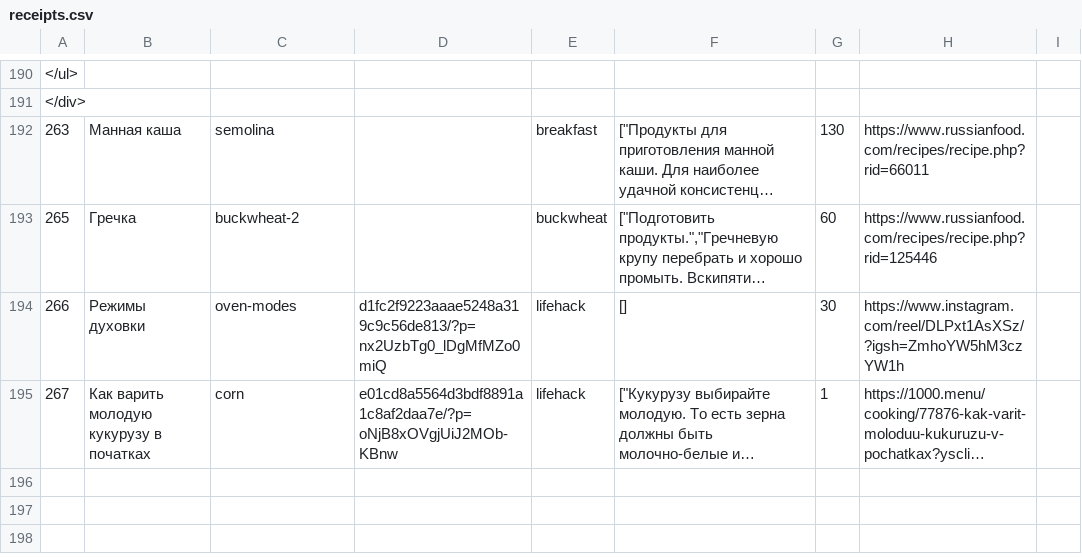
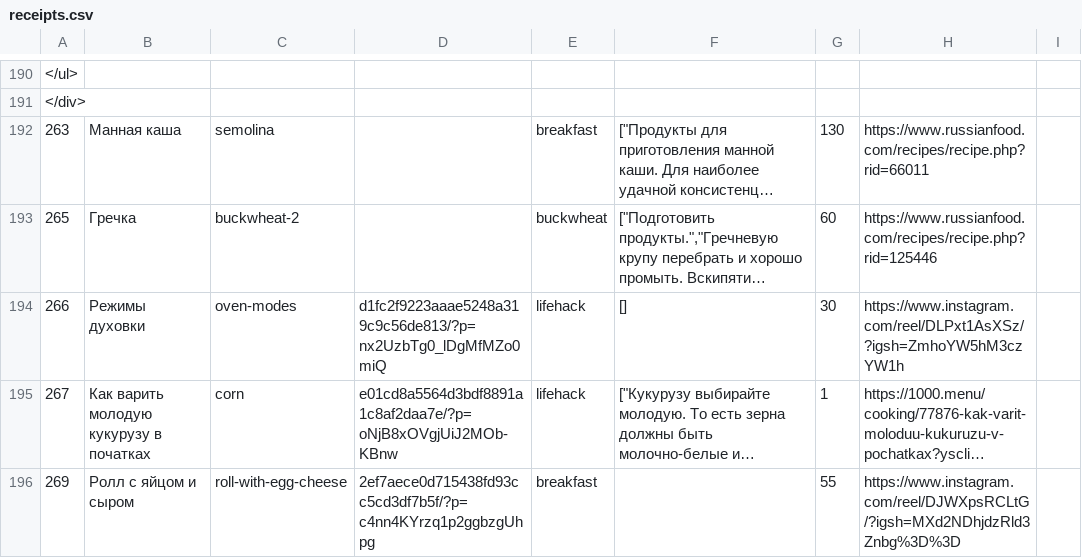
Before and after one commit to prokaeveg/lera_cooking, a CSV file: backup/receipts.csv, drawn as a sheet; only a part is shown, gaps mark what is left out; long unchanged cells end in …; the diff covers the shown part only; the diff names each change by its address in the sheet, - before the commit and + after, or states it on an @@ line.

```diff
--- a/backup/receipts.csv
+++ b/backup/receipts.csv
+row 196: 269 | Ролл с яйцом и сыром | roll-with-egg-cheese | 2ef7aece0d715438fd93cc5cd3df7b5f/?p=c4nn4KYrzq1p2ggbzgUhpg | breakfast |  | 55 | https://www.instagram.com/reel/DJWXpsRCLtG/?igsh=MXd2NDhjdzRld3Znbg%3D%3D
```
Also changed, not shown: 2 added rows elsewhere in this file, backup/categories.csv, backup/ingredients.csv, 40 other files.
